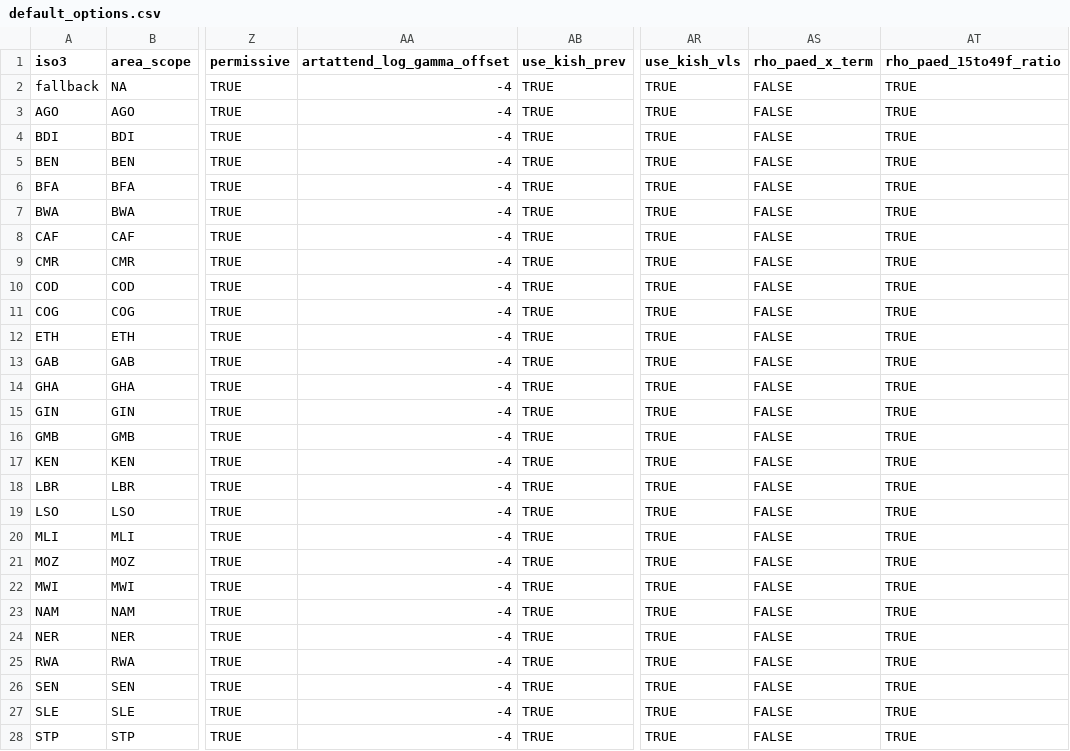
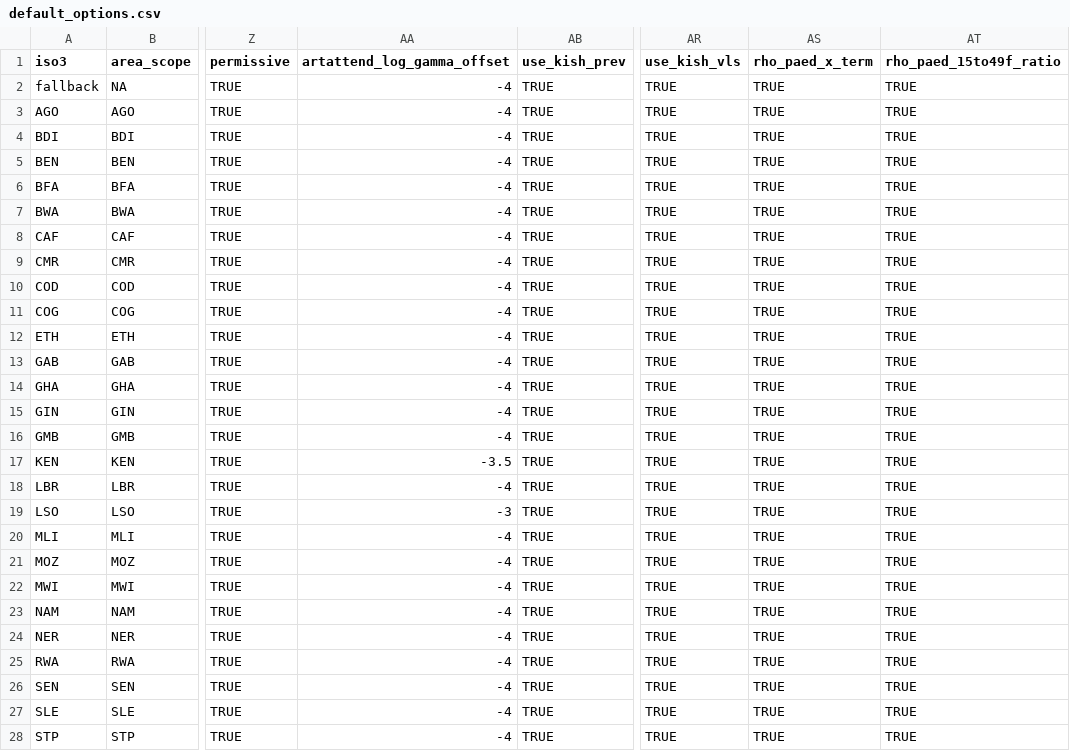
Before and after one commit to mrc-ide/naomi.options, a CSV file: inst/default_options.csv, drawn as a sheet; only a part is shown, gaps mark what is left out; the diff covers the shown part only; the diff names each change by its address in the sheet, - before the commit and + after, or states it on an @@ line.

Commit message:
update rho_pead_x_term and art_attend offset

```diff
--- a/inst/default_options.csv
+++ b/inst/default_options.csv
-AS2:AS28 (rho_paed_x_term): FALSE
+AS2:AS28 (rho_paed_x_term): TRUE
-AA17 (artattend_log_gamma_offset): -4
+AA17 (artattend_log_gamma_offset): -3.5
-AA19 (artattend_log_gamma_offset): -4
+AA19 (artattend_log_gamma_offset): -3
```
Also changed, not shown: 12 edited cells elsewhere in this file.
